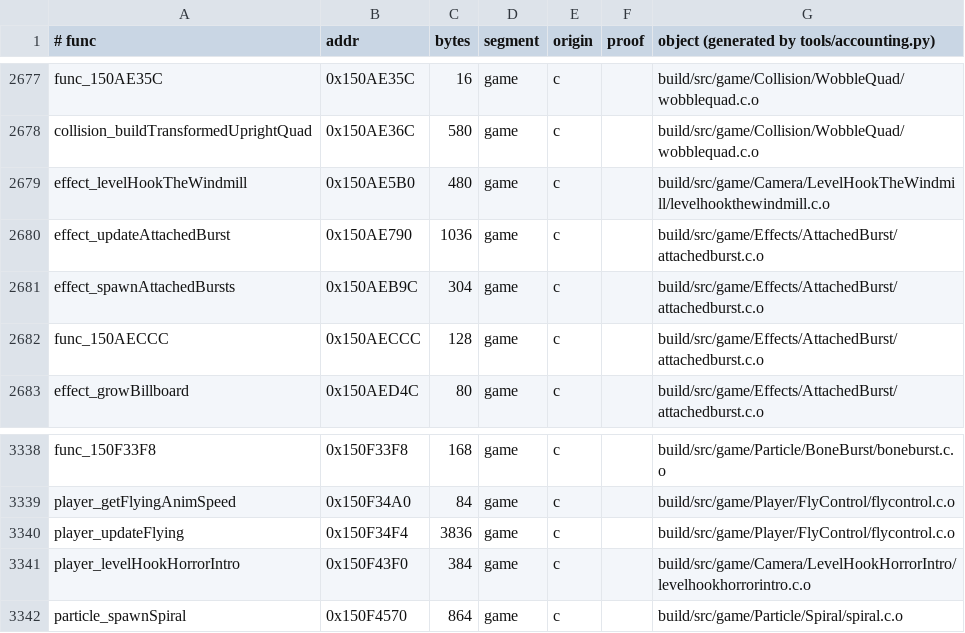
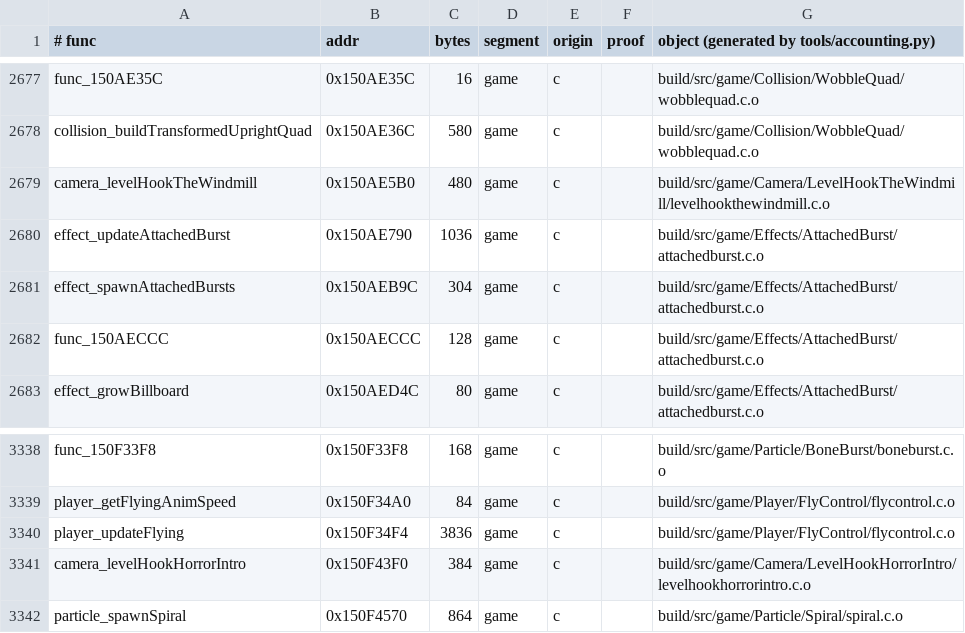
Before and after one commit to sholdee/conker-decomp, a TSV file: tools/accounting.tsv, drawn as a sheet; only a part is shown, gaps mark what is left out.

```diff
--- a/tools/accounting.tsv
+++ b/tools/accounting.tsv
@@ -2678,3 +2678,3 @@ func_150AE35C	0x150AE35C	16	game	c		build/src/game/Collision/WobbleQuad/wobblequ
 collision_buildTransformedUprightQuad	0x150AE36C	580	game	c		build/src/game/Collision/WobbleQuad/wobblequad.c.o
-effect_levelHookTheWindmill	0x150AE5B0	480	game	c		build/src/game/Camera/LevelHookTheWindmill/levelhookthewindmill.c.o
+camera_levelHookTheWindmill	0x150AE5B0	480	game	c		build/src/game/Camera/LevelHookTheWindmill/levelhookthewindmill.c.o
 effect_updateAttachedBurst	0x150AE790	1036	game	c		build/src/game/Effects/AttachedBurst/attachedburst.c.o
@@ -3340,3 +3340,3 @@ player_getFlyingAnimSpeed	0x150F34A0	84	game	c		build/src/game/Player/FlyControl
 player_updateFlying	0x150F34F4	3836	game	c		build/src/game/Player/FlyControl/flycontrol.c.o
-player_levelHookHorrorIntro	0x150F43F0	384	game	c		build/src/game/Camera/LevelHookHorrorIntro/levelhookhorrorintro.c.o
+camera_levelHookHorrorIntro	0x150F43F0	384	game	c		build/src/game/Camera/LevelHookHorrorIntro/levelhookhorrorintro.c.o
 particle_spawnSpiral	0x150F4570	864	game	c		build/src/game/Particle/Spiral/spiral.c.o
```
Also changed, not shown: 5 other files.
